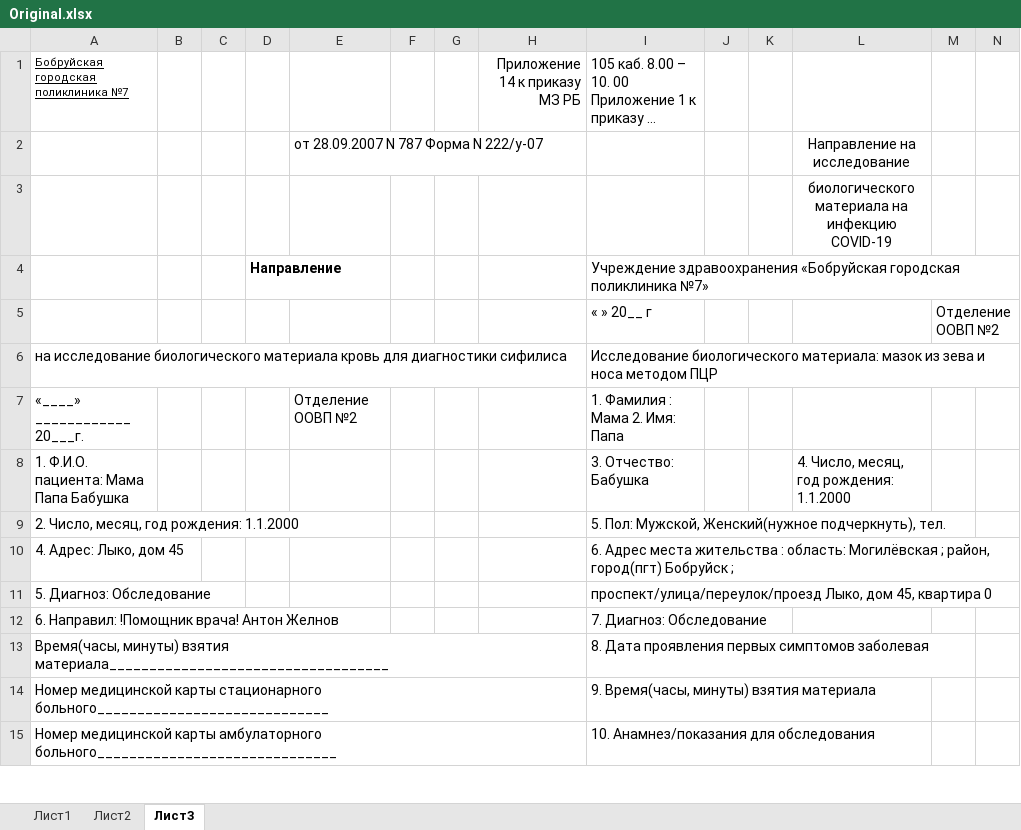
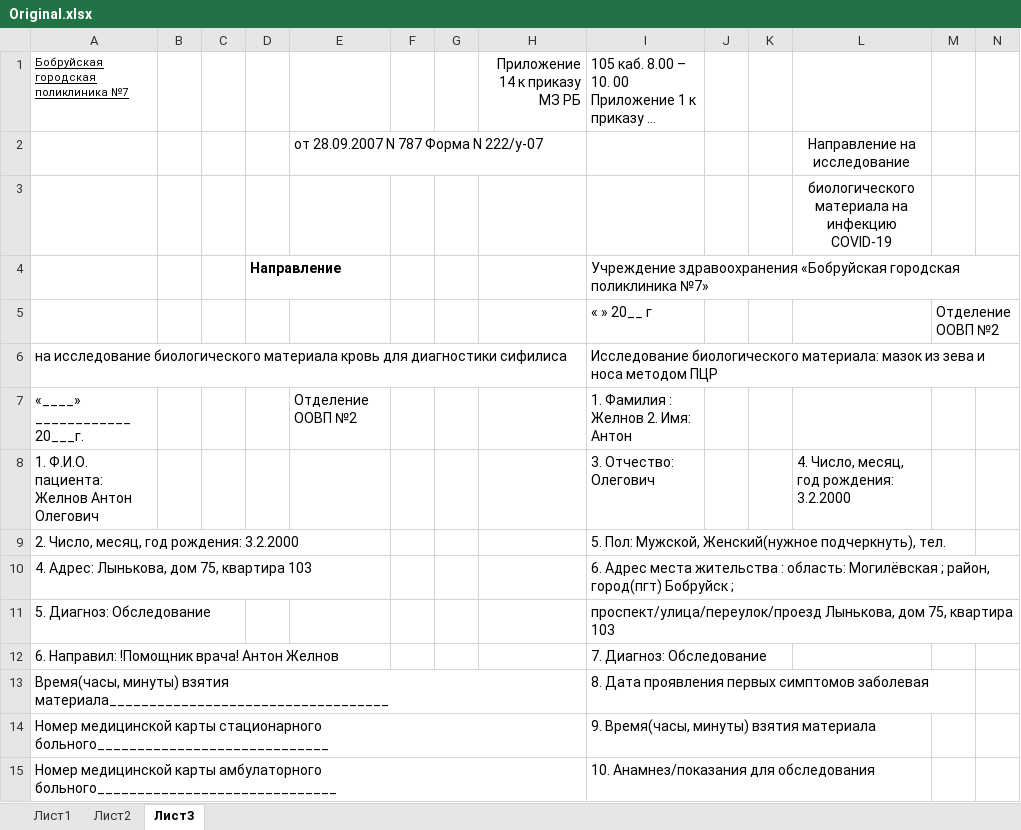
Before and after one commit to NeoRealist/FormFiller, an Excel workbook: src/main/resources/by/bobruisk/zhelnov/myproject/mavenproject1/Original.xlsx, sheet Лист3, drawn as a sheet; only a part is shown; long unchanged cells end in …; values as stored, in another font and other column widths than the file's, no borders; removed rows and columns are numbered as before the commit, all else as after; rows hold the shown columns only; the diff names each change by its address in the sheet, - before the commit and + after, or states it on an @@ line.

```diff
--- a/src/main/resources/by/bobruisk/zhelnov/myproject/mavenproject1/Original.xlsx (sheet Лист3)
+++ b/src/main/resources/by/bobruisk/zhelnov/myproject/mavenproject1/Original.xlsx (sheet Лист3)
-I7: 1. Фамилия : Мама 2. Имя: Папа
+I7: 1. Фамилия : Желнов 2. Имя: Антон
-row 8: 1. Ф.И.О. пациента: Мама Папа Бабушка |  |  |  |  |  |  |  | 3. Отчество: Бабушка |  |  | 4. Число, месяц, год рождения: 1.1.2000
+row 8: 1. Ф.И.О. пациента: Желнов Антон Олегович |  |  |  |  |  |  |  | 3. Отчество: Олегович |  |  | 4. Число, месяц, год рождения: 3.2.2000
-A9: 2. Число, месяц, год рождения: 1.1.2000
+A9: 2. Число, месяц, год рождения: 3.2.2000
-A10: 4. Адрес: Лыко, дом 45
+A10: 4. Адрес: Лынькова, дом 75, квартира 103
-I11: проспект/улица/переулок/проезд Лыко, дом 45, квартира 0
+I11: проспект/улица/переулок/проезд Лынькова, дом 75, квартира 103
```
Also changed, not shown: sheet Лист1, sheet Лист2, 32 other files.
